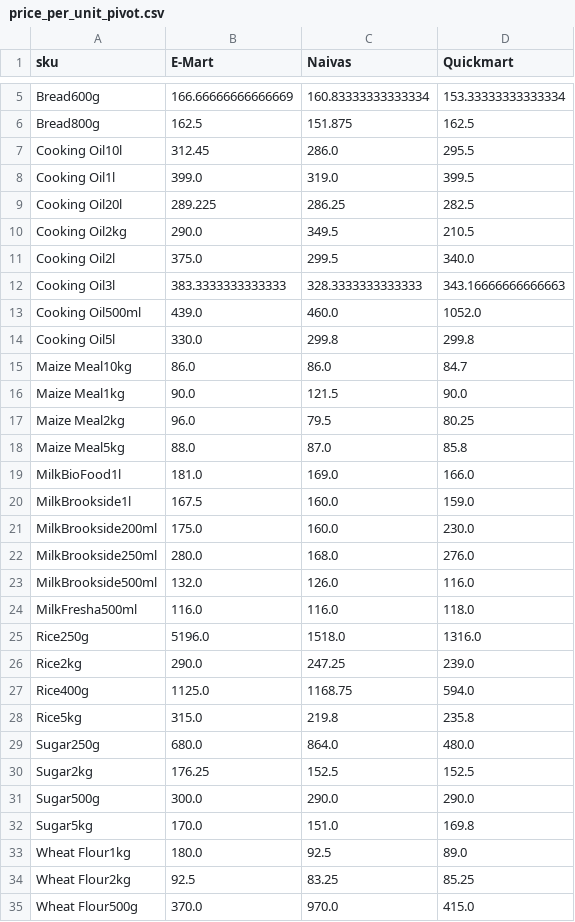
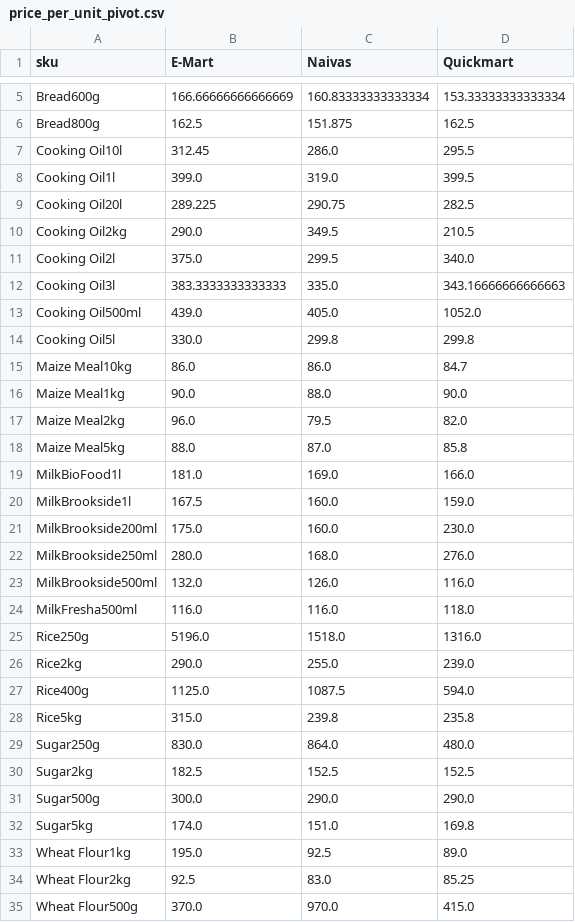
Before and after one commit to odawadavid/Webscraping, a CSV file: data/analytics/price_per_unit_pivot.csv, drawn as a sheet; only a part is shown, gaps mark what is left out.

```diff
--- a/data/analytics/price_per_unit_pivot.csv
+++ b/data/analytics/price_per_unit_pivot.csv
@@ -8,11 +8,11 @@ Cooking Oil10l,312.45,286.0,295.5
 Cooking Oil1l,399.0,319.0,399.5
-Cooking Oil20l,289.225,286.25,282.5
+Cooking Oil20l,289.225,290.75,282.5
 Cooking Oil2kg,290.0,349.5,210.5
 Cooking Oil2l,375.0,299.5,340.0
-Cooking Oil3l,383.3333333333333,328.3333333333333,343.16666666666663
-Cooking Oil500ml,439.0,460.0,1052.0
+Cooking Oil3l,383.3333333333333,335.0,343.16666666666663
+Cooking Oil500ml,439.0,405.0,1052.0
 Cooking Oil5l,330.0,299.8,299.8
 Maize Meal10kg,86.0,86.0,84.7
-Maize Meal1kg,90.0,121.5,90.0
-Maize Meal2kg,96.0,79.5,80.25
+Maize Meal1kg,90.0,88.0,90.0
+Maize Meal2kg,96.0,79.5,82.0
 Maize Meal5kg,88.0,87.0,85.8
@@ -25,11 +25,11 @@ MilkFresha500ml,116.0,116.0,118.0
 Rice250g,5196.0,1518.0,1316.0
-Rice2kg,290.0,247.25,239.0
-Rice400g,1125.0,1168.75,594.0
-Rice5kg,315.0,219.8,235.8
-Sugar250g,680.0,864.0,480.0
-Sugar2kg,176.25,152.5,152.5
+Rice2kg,290.0,255.0,239.0
+Rice400g,1125.0,1087.5,594.0
+Rice5kg,315.0,239.8,235.8
+Sugar250g,830.0,864.0,480.0
+Sugar2kg,182.5,152.5,152.5
 Sugar500g,300.0,290.0,290.0
-Sugar5kg,170.0,151.0,169.8
-Wheat Flour1kg,180.0,92.5,89.0
-Wheat Flour2kg,92.5,83.25,85.25
+Sugar5kg,174.0,151.0,169.8
+Wheat Flour1kg,195.0,92.5,89.0
+Wheat Flour2kg,92.5,83.0,85.25
 Wheat Flour500g,370.0,970.0,415.0
```
Also changed, not shown: data/processed/latest_items.csv, data/raw/emart.csv, 4 other files.
